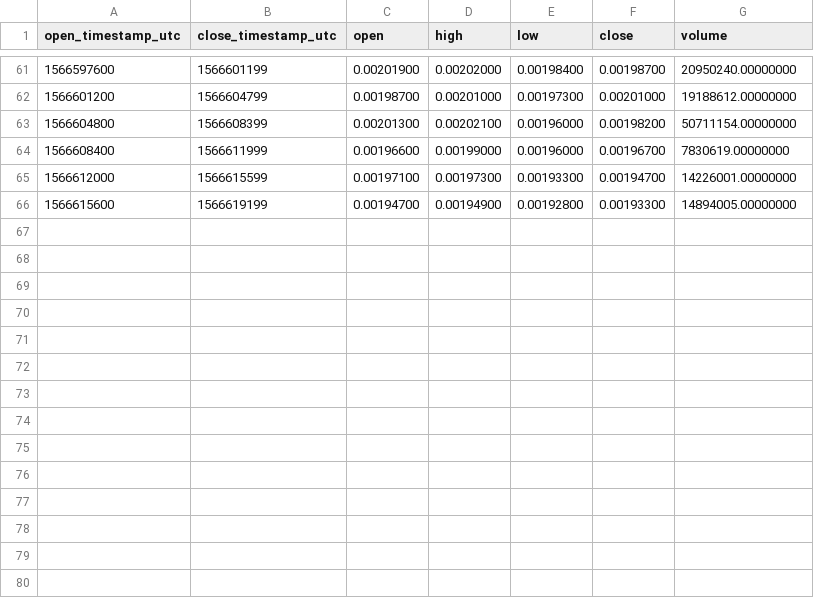
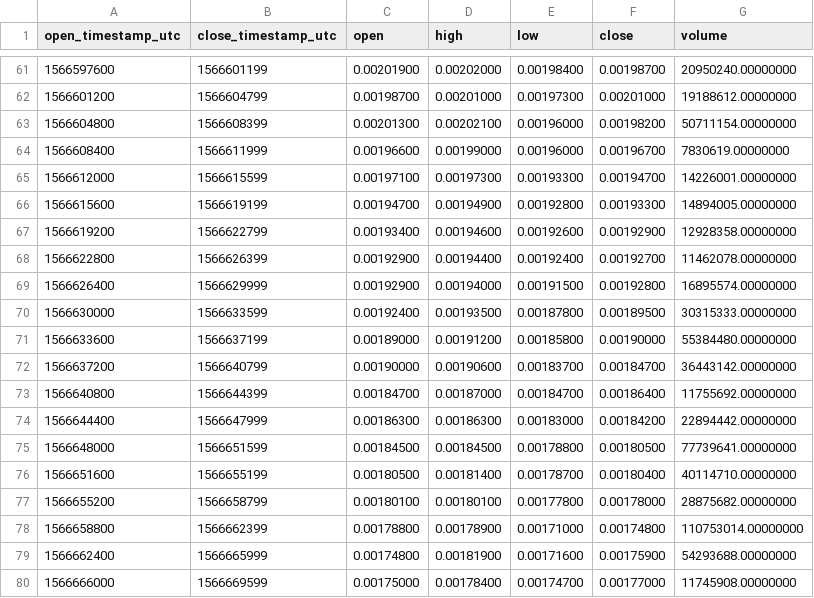
Before and after one commit to cryptobigbro/binance-COCOSUSDT, a CSV file: binance-COCOSUSDT-1h.csv, drawn as a sheet; only a part is shown, gaps mark what is left out; the diff names each change by its address in the sheet, - before the commit and + after, or states it on an @@ line.

Commit message:
Update OHLCV data.

```diff
--- a/binance-COCOSUSDT-1h.csv
+++ b/binance-COCOSUSDT-1h.csv
+row 67: 1566619200 | 1566622799 | 0.00193400 | 0.00194600 | 0.00192600 | 0.00192900 | 12928358.00000000
+row 68: 1566622800 | 1566626399 | 0.00192900 | 0.00194400 | 0.00192400 | 0.00192700 | 11462078.00000000
+row 69: 1566626400 | 1566629999 | 0.00192900 | 0.00194000 | 0.00191500 | 0.00192800 | 16895574.00000000
+row 70: 1566630000 | 1566633599 | 0.00192400 | 0.00193500 | 0.00187800 | 0.00189500 | 30315333.00000000
+row 71: 1566633600 | 1566637199 | 0.00189000 | 0.00191200 | 0.00185800 | 0.00190000 | 55384480.00000000
+row 72: 1566637200 | 1566640799 | 0.00190000 | 0.00190600 | 0.00183700 | 0.00184700 | 36443142.00000000
+row 73: 1566640800 | 1566644399 | 0.00184700 | 0.00187000 | 0.00184700 | 0.00186400 | 11755692.00000000
+row 74: 1566644400 | 1566647999 | 0.00186300 | 0.00186300 | 0.00183000 | 0.00184200 | 22894442.00000000
+row 75: 1566648000 | 1566651599 | 0.00184500 | 0.00184500 | 0.00178800 | 0.00180500 | 77739641.00000000
+row 76: 1566651600 | 1566655199 | 0.00180500 | 0.00181400 | 0.00178700 | 0.00180400 | 40114710.00000000
+row 77: 1566655200 | 1566658799 | 0.00180100 | 0.00180100 | 0.00177800 | 0.00178000 | 28875682.00000000
+row 78: 1566658800 | 1566662399 | 0.00178800 | 0.00178900 | 0.00171000 | 0.00174800 | 110753014.00000000
+row 79: 1566662400 | 1566665999 | 0.00174800 | 0.00181900 | 0.00171600 | 0.00175900 | 54293688.00000000
+row 80: 1566666000 | 1566669599 | 0.00175000 | 0.00178400 | 0.00174700 | 0.00177000 | 11745908.00000000
```
Also changed, not shown: 1 other file.
